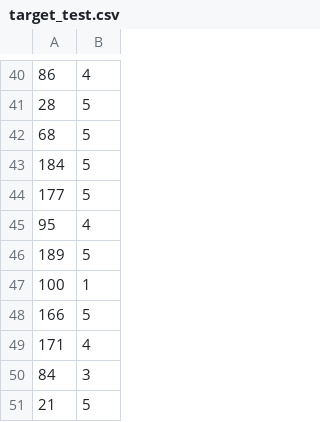
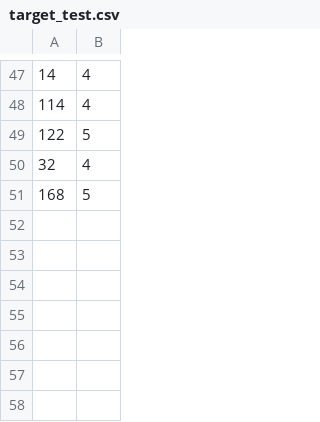
Before and after one commit to AbdulSir/Samurai-COMP-472, a CSV file: COMP472-MP1-T2/target_test.csv, drawn as a sheet; only a part is shown, gaps mark what is left out; the diff covers the shown part only.

```diff
--- a/COMP472-MP1-T2/target_test.csv
+++ b/COMP472-MP1-T2/target_test.csv
@@ -40,12 +47,5 @@
-86,4
-28,5
-68,5
-184,5
-177,5
-95,4
-189,5
-100,1
-166,5
-171,4
-84,3
-21,5
+14,4
+114,4
+122,5
+32,4
+168,5
```
Also changed, not shown: 26 added rows, 20 removed rows, 9 moved rows and 6 edited cells elsewhere in this file, COMP472-MP1-T2/features_train.csv, COMP472-MP1-T2/target_train.csv, 2 other files.
